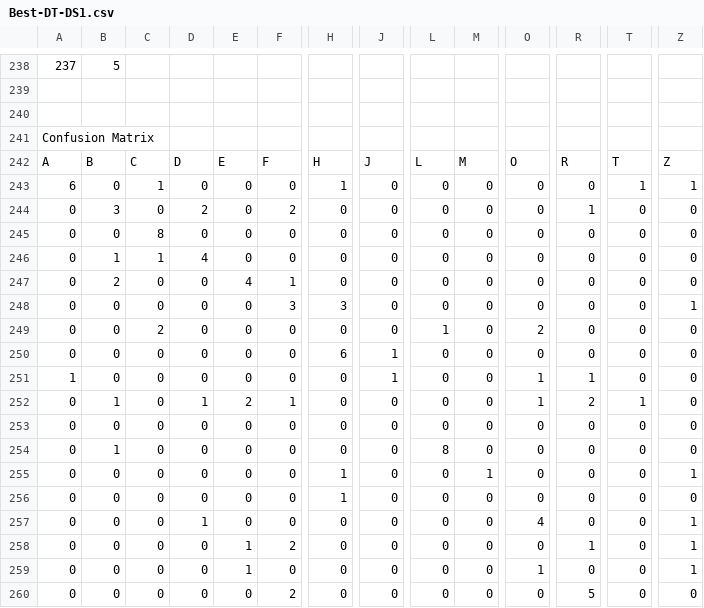
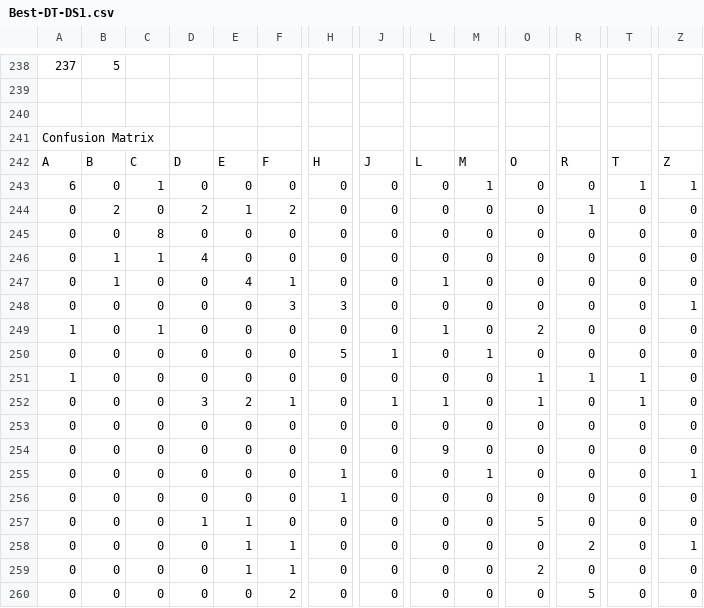
Before and after one commit to TeamWaluigi/COMP472-A1, a CSV file: Output/Best-DT-DS1.csv, drawn as a sheet; only a part is shown, gaps mark what is left out; the diff covers the shown part only; the diff names each change by its address in the sheet, - before the commit and + after, or states it on an @@ line.

```diff
--- a/Output/Best-DT-DS1.csv
+++ b/Output/Best-DT-DS1.csv
-H243: 1
+H243: 0
-M243: 0
+M243: 1
-B244: 3
+B244: 2
-E244: 0
+E244: 1
-B247: 2
+B247: 1
-L247: 0
+L247: 1
-A249: 0
+A249: 1
-C249: 2
+C249: 1
-H250: 6
+H250: 5
-M250: 0
+M250: 1
-J251: 1
+J251: 0
-T251: 0
+T251: 1
-B252: 1
+B252: 0
-D252: 1
+D252: 3
-J252: 0
+J252: 1
-L252: 0
+L252: 1
-R252: 2
+R252: 0
-B254: 1
+B254: 0
-L254: 8
+L254: 9
-E257: 0
+E257: 1
-O257: 4
+O257: 5
-Z257: 1
+Z257: 0
-F258: 2
+F258: 1
-R258: 1
+R258: 2
-F259: 0
+F259: 1
-O259: 1
+O259: 2
-Z259: 1
+Z259: 0
```
Also changed, not shown: 2 added rows, 2 removed rows and 54 edited cells elsewhere in this file, Output/Base-DT-DS1.csv, Output/Base-DT-DS2.csv, 14 other files.
